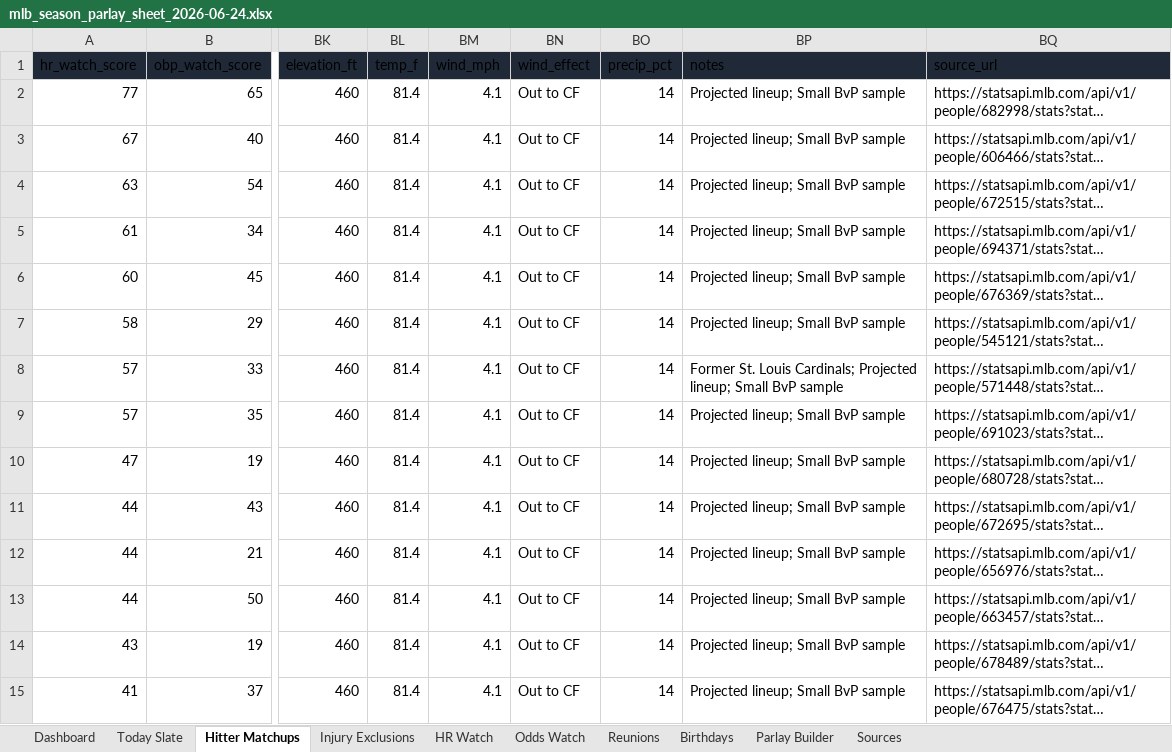
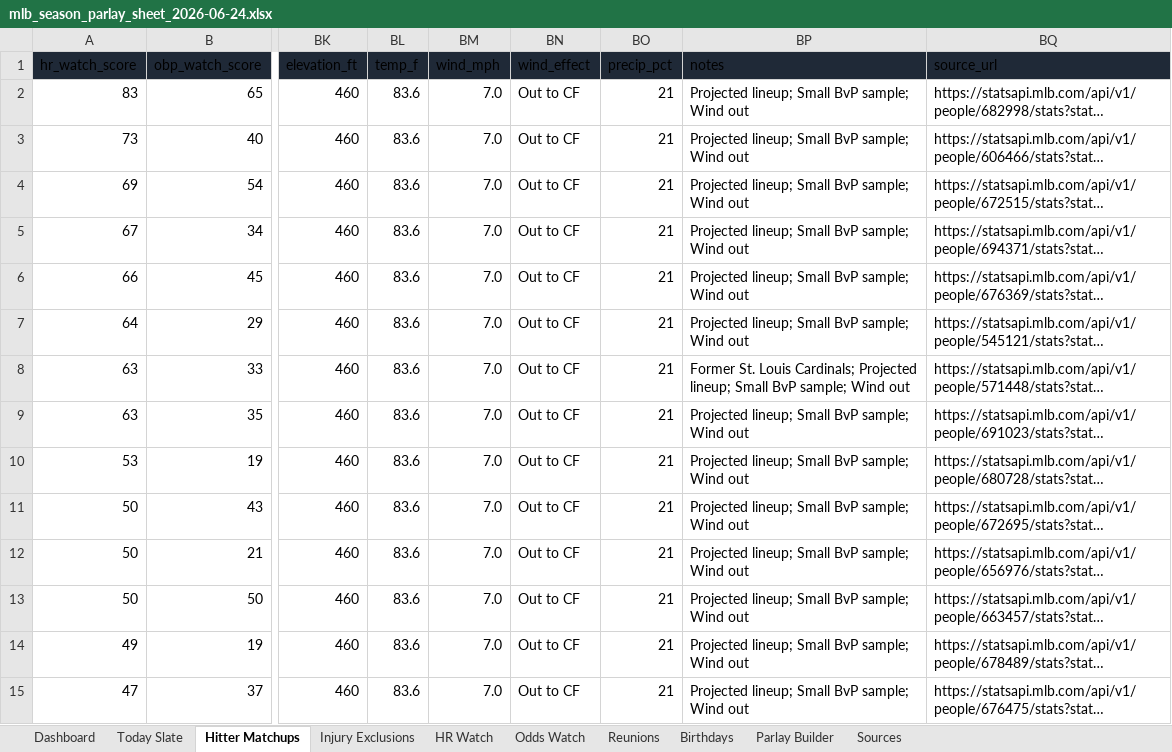
Before and after one commit to basezero-projects/mlb-sheet-download, an Excel workbook: mlb_season_parlay_sheet_2026-06-24.xlsx, sheet Hitter Matchups, drawn as a sheet; only a part is shown, gaps mark what is left out; long unchanged cells end in …; values as stored, in another font and other column widths than the file's, no borders; conditional formats and table styles not drawn; the diff covers the shown part only; the diff names each change by its address in the sheet, - before the commit and + after, or states it on an @@ line.

```diff
--- a/mlb_season_parlay_sheet_2026-06-24.xlsx (sheet Hitter Matchups)
+++ b/mlb_season_parlay_sheet_2026-06-24.xlsx (sheet Hitter Matchups)
-A2 (hr_watch_score): 77
+A2 (hr_watch_score): 83
-BL2:BL15 (temp_f): 81.4
+BL2:BL15 (temp_f): 83.6
-BM2:BM15 (wind_mph): 4.1
+BM2:BM15 (wind_mph): 7.0
-BO2:BO15 (precip_pct): 14
+BO2:BO15 (precip_pct): 21
-BP2:BP7 (notes): Projected lineup; Small BvP sample
+BP2:BP7 (notes): Projected lineup; Small BvP sample; Wind out
-A3 (hr_watch_score): 67
+A3 (hr_watch_score): 73
-A4 (hr_watch_score): 63
+A4 (hr_watch_score): 69
-A5 (hr_watch_score): 61
+A5 (hr_watch_score): 67
-A6 (hr_watch_score): 60
+A6 (hr_watch_score): 66
-A7 (hr_watch_score): 58
+A7 (hr_watch_score): 64
-A8:A9 (hr_watch_score): 57
+A8:A9 (hr_watch_score): 63
-BP8 (notes): …Small BvP sample
+BP8 (notes): …Small BvP sample; Wind out
-BP9:BP15 (notes): Projected lineup; Small BvP sample
+BP9:BP15 (notes): Projected lineup; Small BvP sample; Wind out
-A10 (hr_watch_score): 47
+A10 (hr_watch_score): 53
-A11:A13 (hr_watch_score): 44
+A11:A13 (hr_watch_score): 50
-A14 (hr_watch_score): 43
+A14 (hr_watch_score): 49
-A15 (hr_watch_score): 41
+A15 (hr_watch_score): 47
```
Also changed, not shown: 1467 edited cells elsewhere in this sheet, sheet Odds Watch, sheet HR Watch, sheet Reunions, sheet Dashboard, sheet Today Slate, sheet Sources, 1 more sheet, mlb_season_parlay_sheet_latest.xlsx, 1 other file.
